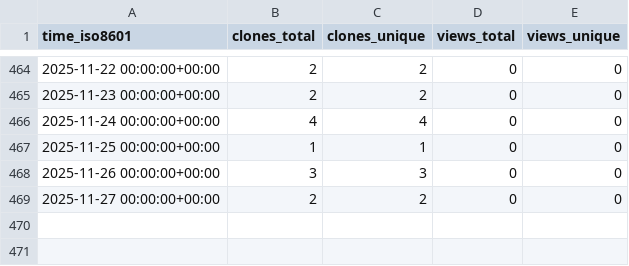
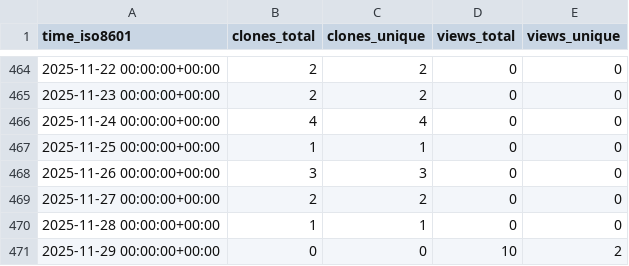
Before and after one commit to matias-gonz/mag-analyst, a CSV file: matias-gonz/mag-analyst/ghrs-data/views_clones_aggregate.csv, drawn as a sheet; only a part is shown, gaps mark what is left out; the diff names each change by its address in the sheet, - before the commit and + after, or states it on an @@ line.

```diff
--- a/matias-gonz/mag-analyst/ghrs-data/views_clones_aggregate.csv
+++ b/matias-gonz/mag-analyst/ghrs-data/views_clones_aggregate.csv
+row 470: 2025-11-28 00:00:00+00:00 | 1 | 1 | 0 | 0
+row 471: 2025-11-29 00:00:00+00:00 | 0 | 0 | 10 | 2
```
Also changed, not shown: 1 other file.
